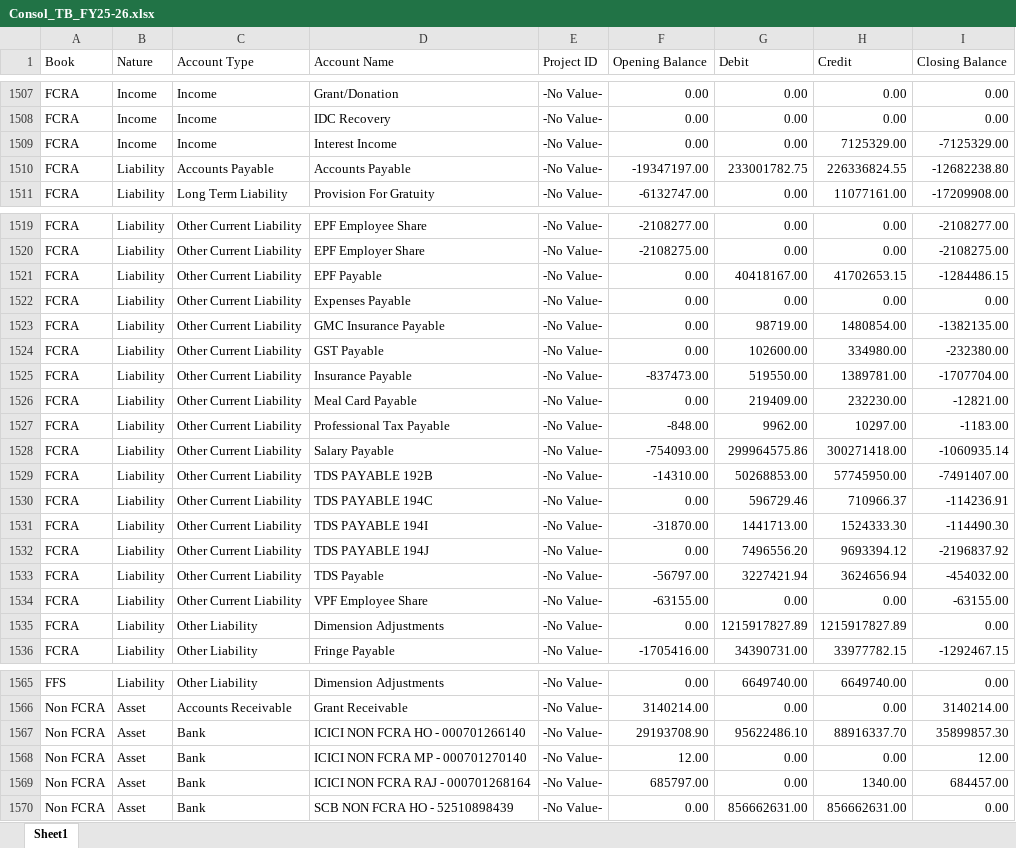
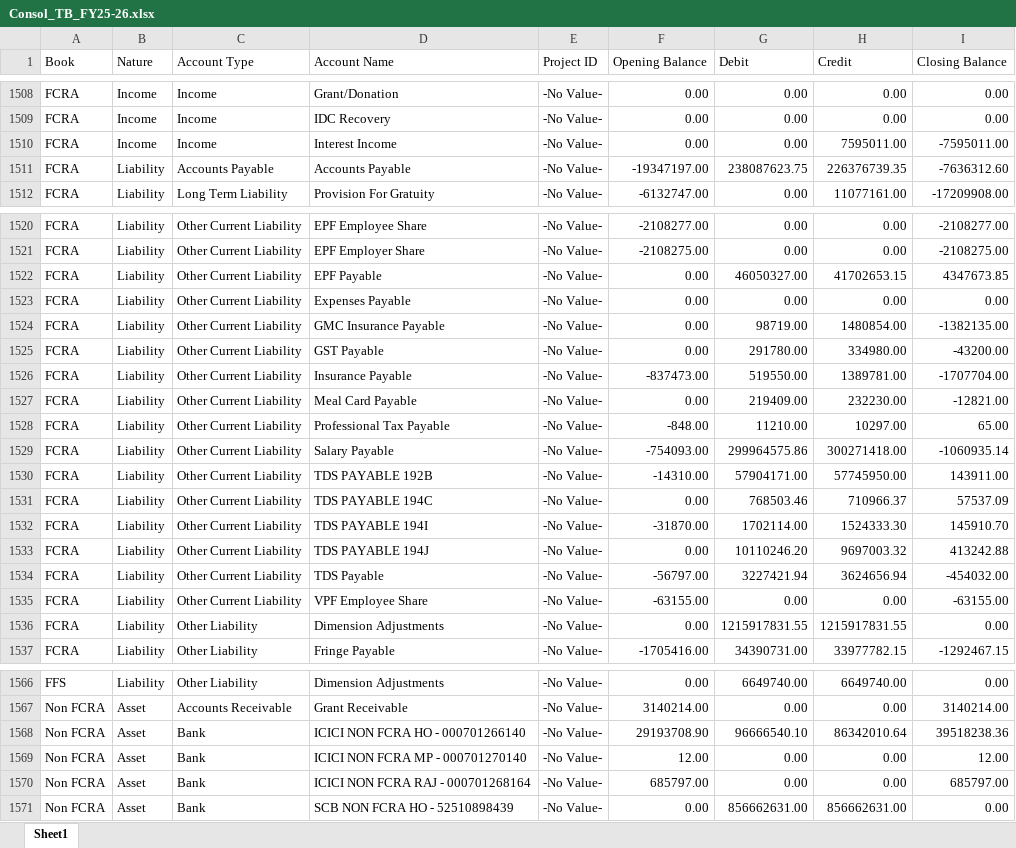
Before and after one commit to lehs-dashboard/lehs-reports, an Excel workbook: Consol_TB_FY25-26.xlsx, sheet Sheet1, drawn as a sheet; only a part is shown, gaps mark what is left out; values as stored, in another font and other column widths than the file's, no borders; addresses are those after the commit; the diff covers the shown part only; the diff names each change by its address in the sheet, - before the commit and + after, or states it on an @@ line.

```diff
--- a/Consol_TB_FY25-26.xlsx (sheet Sheet1)
+++ b/Consol_TB_FY25-26.xlsx (sheet Sheet1)
-H1510 (Credit): 7125329.00
+H1510 (Credit): 7595011.00
-I1510 (Closing Balance): -7125329.00
+I1510 (Closing Balance): -7595011.00
-G1511 (Debit): 233001782.75
+G1511 (Debit): 238087623.75
-H1511 (Credit): 226336824.55
+H1511 (Credit): 226376739.35
-I1511 (Closing Balance): -12682238.80
+I1511 (Closing Balance): -7636312.60
-G1522 (Debit): 40418167.00
+G1522 (Debit): 46050327.00
-I1522 (Closing Balance): -1284486.15
+I1522 (Closing Balance): 4347673.85
-G1525 (Debit): 102600.00
+G1525 (Debit): 291780.00
-I1525 (Closing Balance): -232380.00
+I1525 (Closing Balance): -43200.00
-G1528 (Debit): 9962.00
+G1528 (Debit): 11210.00
-I1528 (Closing Balance): -1183.00
+I1528 (Closing Balance): 65.00
-G1530 (Debit): 50268853.00
+G1530 (Debit): 57904171.00
-I1530 (Closing Balance): -7491407.00
+I1530 (Closing Balance): 143911.00
-G1531 (Debit): 596729.46
+G1531 (Debit): 768503.46
-I1531 (Closing Balance): -114236.91
+I1531 (Closing Balance): 57537.09
-G1532 (Debit): 1441713.00
+G1532 (Debit): 1702114.00
-I1532 (Closing Balance): -114490.30
+I1532 (Closing Balance): 145910.70
-G1533 (Debit): 7496556.20
+G1533 (Debit): 10110246.20
-H1533 (Credit): 9693394.12
+H1533 (Credit): 9697003.32
-I1533 (Closing Balance): -2196837.92
+I1533 (Closing Balance): 413242.88
-G1536 (Debit): 1215917827.89
+G1536 (Debit): 1215917831.55
-H1536 (Credit): 1215917827.89
+H1536 (Credit): 1215917831.55
-G1568 (Debit): 95622486.10
+G1568 (Debit): 96666540.10
-H1568 (Credit): 88916337.70
+H1568 (Credit): 86342010.64
-I1568 (Closing Balance): 35899857.30
+I1568 (Closing Balance): 39518238.36
-H1570 (Credit): 1340.00
+H1570 (Credit): 0.00
-I1570 (Closing Balance): 684457.00
+I1570 (Closing Balance): 685797.00
```
Also changed, not shown: 1 added row and 38 edited cells elsewhere in this sheet.
